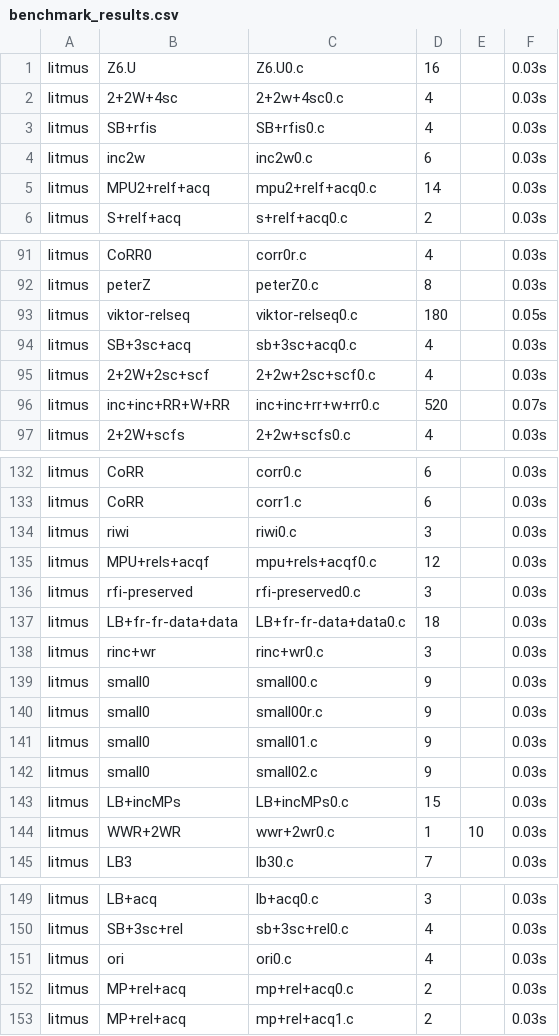
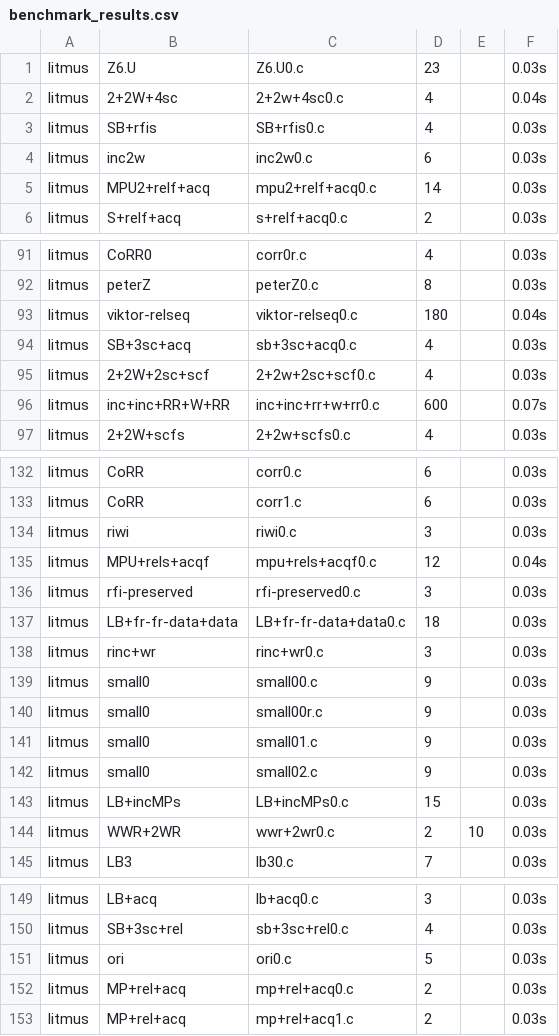
Before and after one commit to MichRacz00/jam21, a CSV file: benchmark_results.csv, drawn as a sheet; only a part is shown, gaps mark what is left out.

```diff
--- a/benchmark_results.csv
+++ b/benchmark_results.csv
@@ -1,3 +1,3 @@
-litmus,Z6.U,Z6.U0.c,16,,0.03s
-litmus,2+2W+4sc,2+2w+4sc0.c,4,,0.03s
+litmus,Z6.U,Z6.U0.c,23,,0.03s
+litmus,2+2W+4sc,2+2w+4sc0.c,4,,0.04s
 litmus,SB+rfis,SB+rfis0.c,4,,0.03s
@@ -92,6 +92,6 @@ litmus,CoRR0,corr0r.c,4,,0.03s
 litmus,peterZ,peterZ0.c,8,,0.03s
-litmus,viktor-relseq,viktor-relseq0.c,180,,0.05s
+litmus,viktor-relseq,viktor-relseq0.c,180,,0.04s
 litmus,SB+3sc+acq,sb+3sc+acq0.c,4,,0.03s
 litmus,2+2W+2sc+scf,2+2w+2sc+scf0.c,4,,0.03s
-litmus,inc+inc+RR+W+RR,inc+inc+rr+w+rr0.c,520,,0.07s
+litmus,inc+inc+RR+W+RR,inc+inc+rr+w+rr0.c,600,,0.07s
 litmus,2+2W+scfs,2+2w+scfs0.c,4,,0.03s
@@ -134,3 +134,3 @@ litmus,CoRR,corr1.c,6,,0.03s
 litmus,riwi,riwi0.c,3,,0.03s
-litmus,MPU+rels+acqf,mpu+rels+acqf0.c,12,,0.03s
+litmus,MPU+rels+acqf,mpu+rels+acqf0.c,12,,0.04s
 litmus,rfi-preserved,rfi-preserved0.c,3,,0.03s
@@ -143,3 +143,3 @@ litmus,small0,small02.c,9,,0.03s
 litmus,LB+incMPs,LB+incMPs0.c,15,,0.03s
-litmus,WWR+2WR,wwr+2wr0.c,1,10,0.03s
+litmus,WWR+2WR,wwr+2wr0.c,2,10,0.03s
 litmus,LB3,lb30.c,7,,0.03s
@@ -150,3 +150,3 @@ litmus,LB+acq,lb+acq0.c,3,,0.03s
 litmus,SB+3sc+rel,sb+3sc+rel0.c,4,,0.03s
-litmus,ori,ori0.c,4,,0.03s
+litmus,ori,ori0.c,5,,0.03s
 litmus,MP+rel+acq,mp+rel+acq0.c,2,,0.03s
```
Also changed, not shown: 1 other file.
